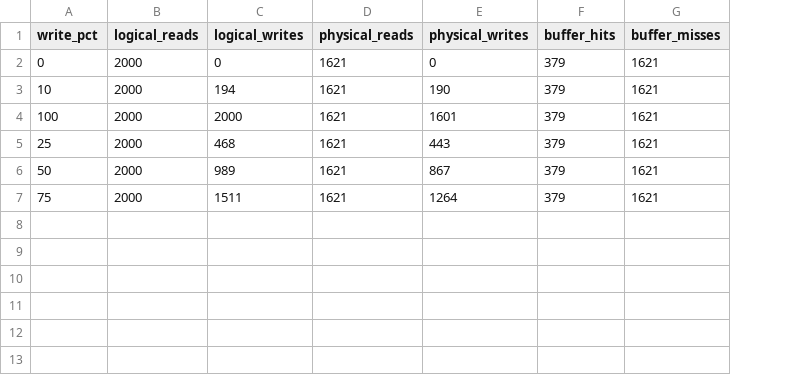
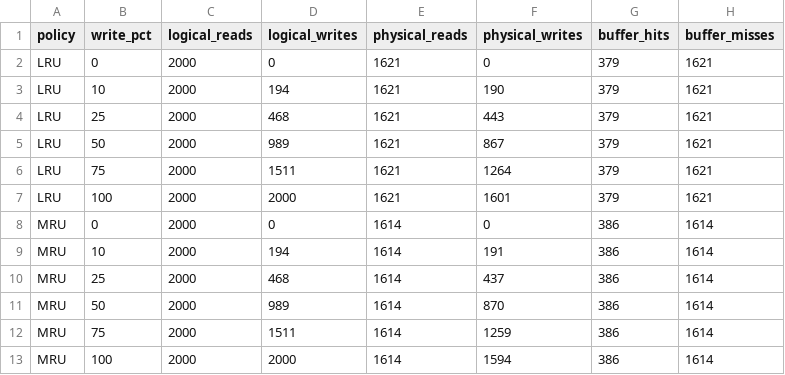
Before and after one commit to pack0shades/DB_Proj, a CSV file: pflayer/pf_combined.csv, drawn as a sheet; addresses are those after the commit; the diff names each change by its address in the sheet, - before the commit and + after, or states it on an @@ line.

```diff
--- a/pflayer/pf_combined.csv
+++ b/pflayer/pf_combined.csv
+column A (policy), rows 2-6: all LRU
@@ row 4 moved to row 7: LRU @@
+row 8: MRU | 0 | 2000 | 0 | 1614 | 0 | 386 | 1614
+row 9: MRU | 10 | 2000 | 194 | 1614 | 191 | 386 | 1614
+row 10: MRU | 25 | 2000 | 468 | 1614 | 437 | 386 | 1614
+row 11: MRU | 50 | 2000 | 989 | 1614 | 870 | 386 | 1614
+row 12: MRU | 75 | 2000 | 1511 | 1614 | 1259 | 386 | 1614
+row 13: MRU | 100 | 2000 | 2000 | 1614 | 1594 | 386 | 1614
```
Also changed, not shown: 37 other files.
